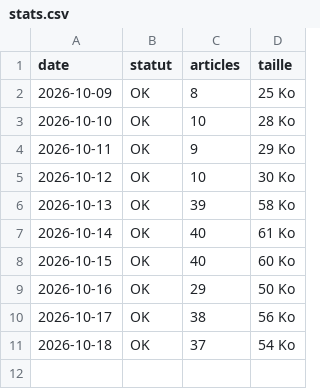
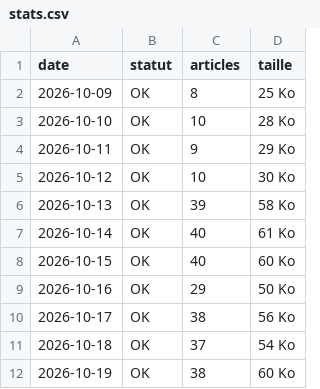
Before and after one commit to unbienfou/Unbienfou, a CSV file: stats.csv, drawn as a sheet.

```diff
--- a/stats.csv
+++ b/stats.csv
@@ -11 +11,2 @@ date,statut,articles,taille
 2026-10-18,OK,37,54 Ko
+2026-10-19,OK,38,60 Ko
```
